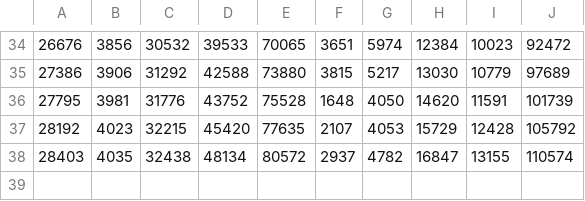
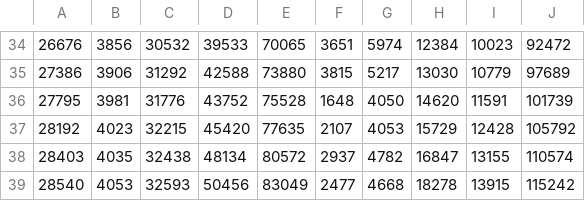
Before and after one commit to robottino/covid-19-it, a CSV file: data/dpc-covid19-ita-andamento-nazionale.csv, drawn as a sheet; only a part is shown, gaps mark what is left out; the diff names each change by its address in the sheet, - before the commit and + after, or states it on an @@ line.

```diff
--- a/data/dpc-covid19-ita-andamento-nazionale.csv
+++ b/data/dpc-covid19-ita-andamento-nazionale.csv
+row 39: 28540 | 4053 | 32593 | 50456 | 83049 | 2477 | 4668 | 18278 | 13915 | 115242
```
Also changed, not shown: 1 other file.
